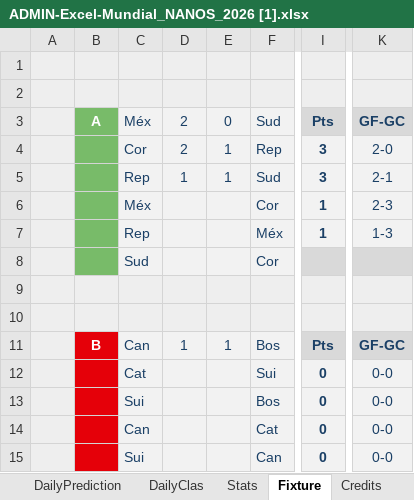
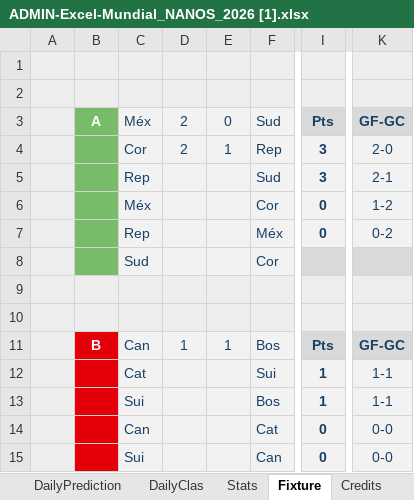
Before and after one commit to pCresp0/porra-mundial-nanos-2026, an Excel workbook: data/ADMIN-Excel-Mundial_NANOS_2026 [1].xlsx, sheet Fixture, drawn as a sheet; only a part is shown, gaps mark what is left out; values as stored, in another font and other column widths than the file's, no borders; conditional formats not drawn; the diff names each change by its address in the sheet, - before the commit and + after, or states it on an @@ line.

```diff
--- a/data/ADMIN-Excel-Mundial_NANOS_2026 [1].xlsx (sheet Fixture)
+++ b/data/ADMIN-Excel-Mundial_NANOS_2026 [1].xlsx (sheet Fixture)
-D5: 1
+D5: (empty)
-E5: 1
+E5: (empty)
-I6:I7: 1
+I6:I7: 0
-K6: 2-3
+K6: 1-2
-K7: 1-3
+K7: 0-2
-I12:I13: 0
+I12:I13: 1
-K12:K13: 0-0
+K12:K13: 1-1
```
Also changed, not shown: sheet WORLDCUP, sheet ADMIN, sheet CLAS, charts or pictures, 1 other file.
